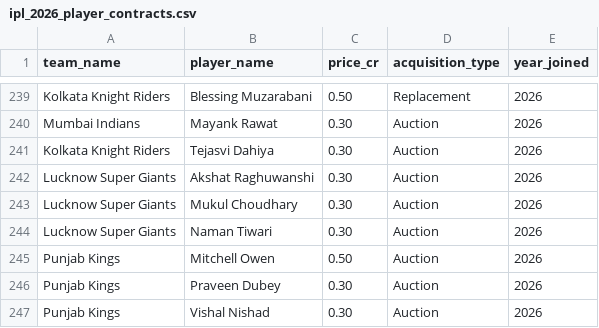
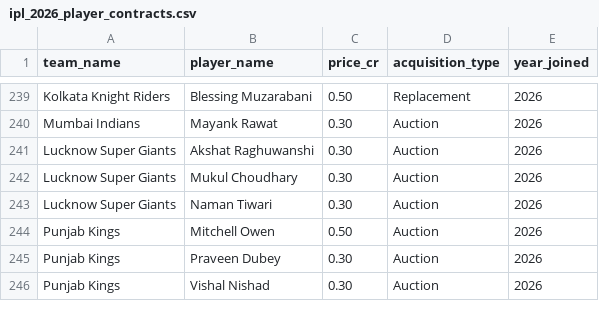
Before and after one commit to dwijesh-r/cricket-playbook, a CSV file: data/ipl_2026_player_contracts.csv, drawn as a sheet; only a part is shown, gaps mark what is left out; the diff names each change by its address in the sheet, - before the commit and + after, or states it on an @@ line.

```diff
--- a/data/ipl_2026_player_contracts.csv
+++ b/data/ipl_2026_player_contracts.csv
-row 241: Kolkata Knight Riders | Tejasvi Dahiya | 0.30 | Auction | 2026
```
Also changed, not shown: data/ipl_2026_squads.csv.
